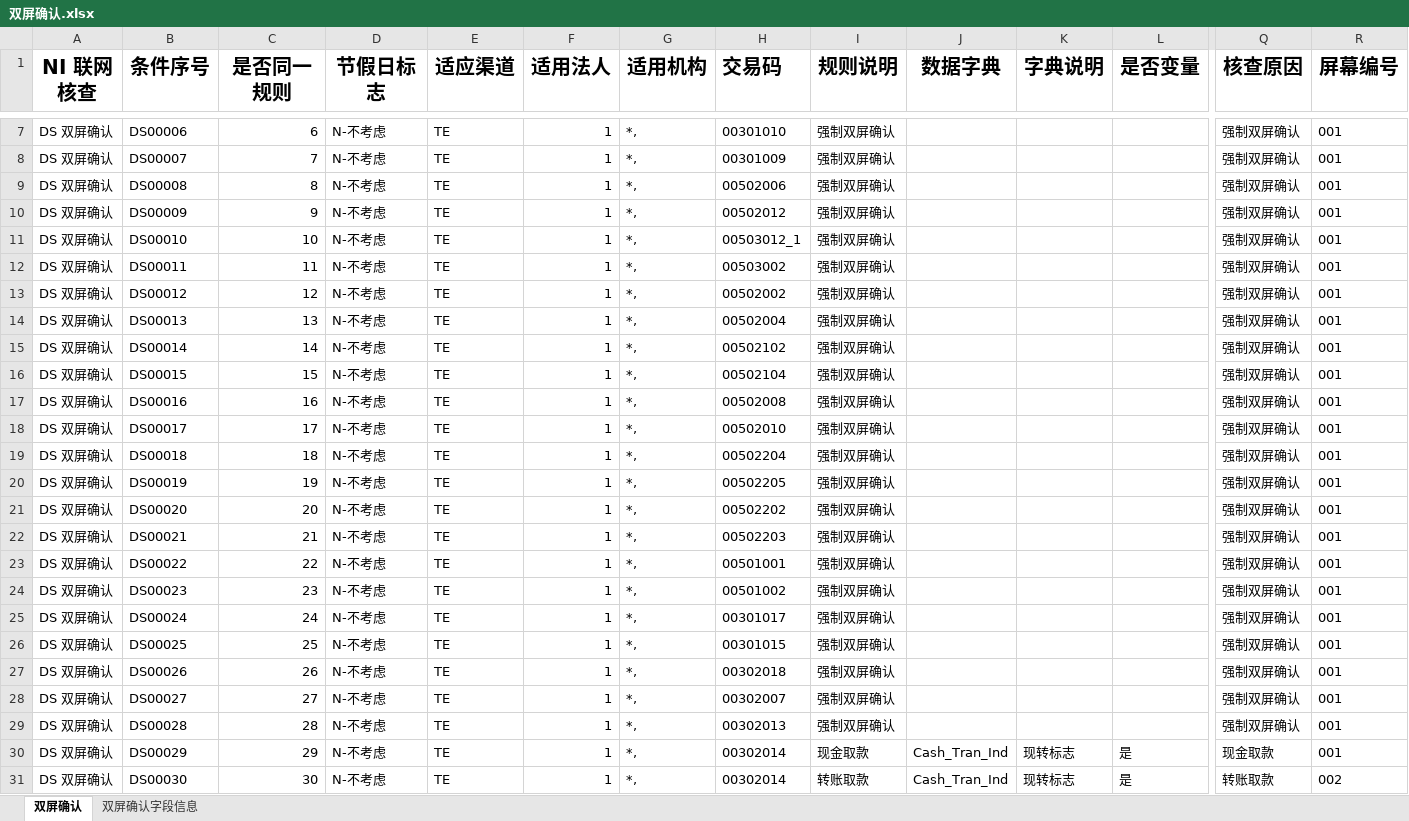
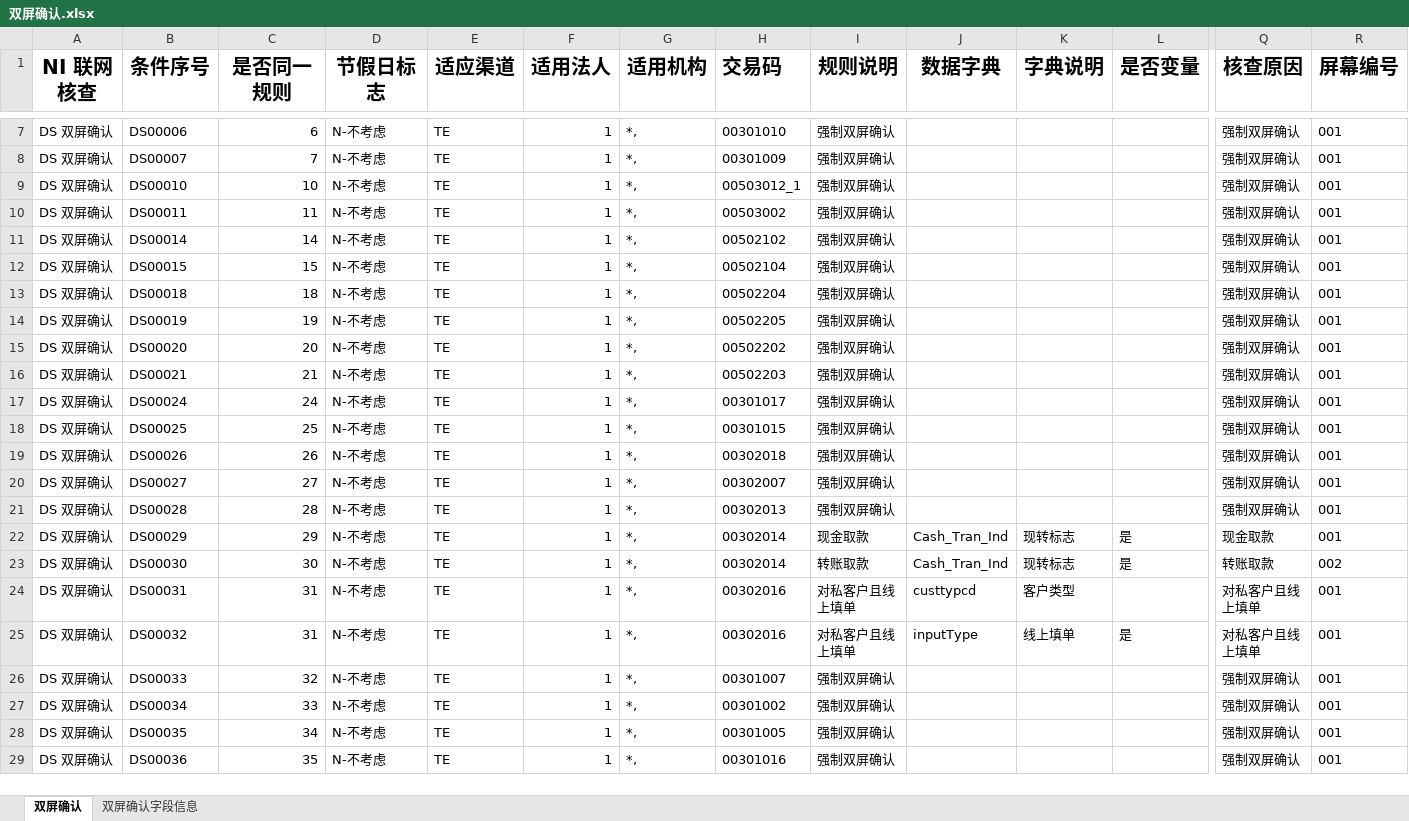
Before and after one commit to somebody2012/node-excel, an Excel workbook: src/doubleScreen/双屏确认.xlsx, sheet 双屏确认, drawn as a sheet; only a part is shown, gaps mark what is left out; the shorter side is filled out with more unchanged rows; values as stored, in another font and other column widths than the file's, no borders; rows hold the shown columns only; the diff names each change by its address in the sheet, - before the commit and + after, or states it on an @@ line.

```diff
--- a/src/doubleScreen/双屏确认.xlsx (sheet 双屏确认)
+++ b/src/doubleScreen/双屏确认.xlsx (sheet 双屏确认)
-row 9: DS 双屏确认 | DS00008 | 8 | N-不考虑 | TE | 1 | *, | 00502006 | 强制双屏确认 |  |  |  | 强制双屏确认 | 001
-row 10: DS 双屏确认 | DS00009 | 9 | N-不考虑 | TE | 1 | *, | 00502012 | 强制双屏确认 |  |  |  | 强制双屏确认 | 001
-row 13: DS 双屏确认 | DS00012 | 12 | N-不考虑 | TE | 1 | *, | 00502002 | 强制双屏确认 |  |  |  | 强制双屏确认 | 001
-row 14: DS 双屏确认 | DS00013 | 13 | N-不考虑 | TE | 1 | *, | 00502004 | 强制双屏确认 |  |  |  | 强制双屏确认 | 001
-row 17: DS 双屏确认 | DS00016 | 16 | N-不考虑 | TE | 1 | *, | 00502008 | 强制双屏确认 |  |  |  | 强制双屏确认 | 001
-row 18: DS 双屏确认 | DS00017 | 17 | N-不考虑 | TE | 1 | *, | 00502010 | 强制双屏确认 |  |  |  | 强制双屏确认 | 001
-row 23: DS 双屏确认 | DS00022 | 22 | N-不考虑 | TE | 1 | *, | 00501001 | 强制双屏确认 |  |  |  | 强制双屏确认 | 001
-row 24: DS 双屏确认 | DS00023 | 23 | N-不考虑 | TE | 1 | *, | 00501002 | 强制双屏确认 |  |  |  | 强制双屏确认 | 001
```
Also changed, not shown: src/auth/授权规则收集表汇总1.0.xlsx, src/customerInput/客户信息录入.xlsx, 11 other files.
